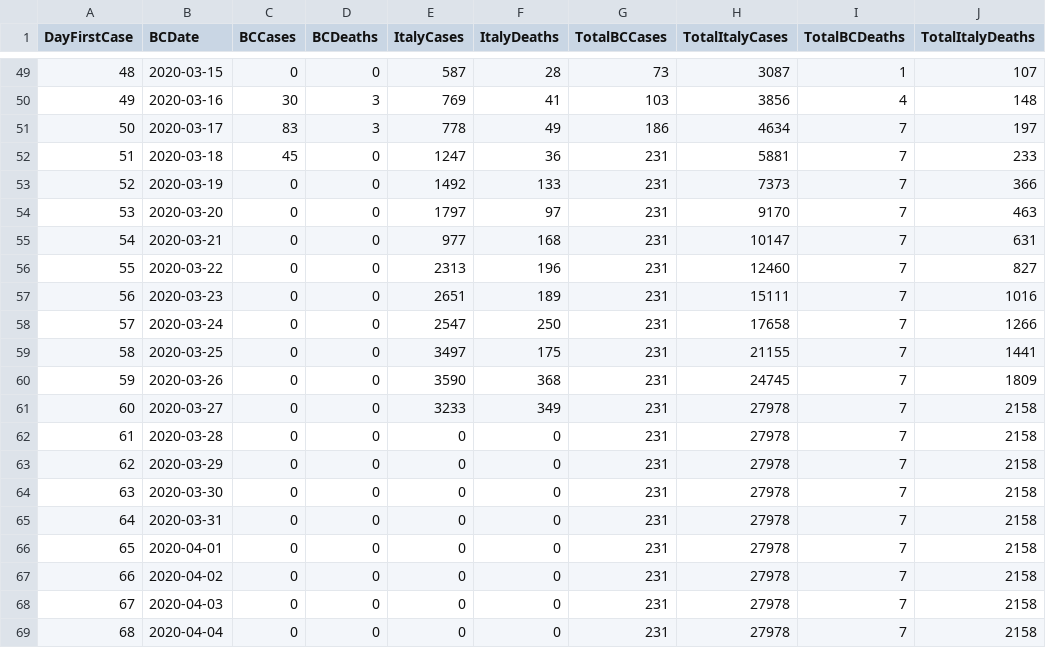
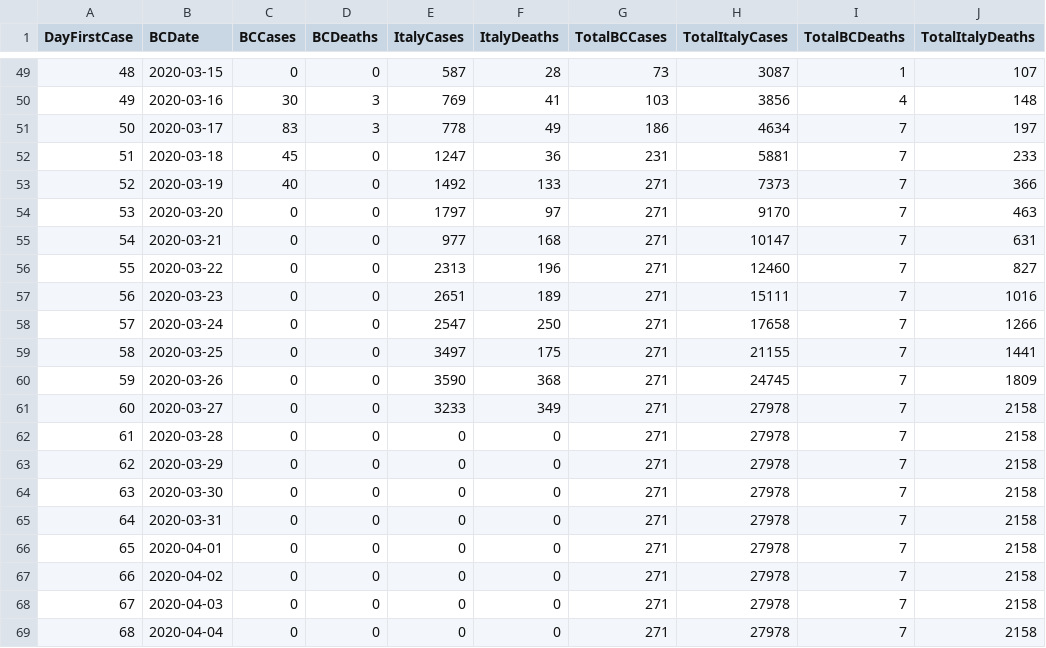
Before and after one commit to weberam2/COVID19BC, a CSV file: covid.csv, drawn as a sheet; only a part is shown, gaps mark what is left out; the diff names each change by its address in the sheet, - before the commit and + after, or states it on an @@ line.

```diff
--- a/covid.csv
+++ b/covid.csv
-C53 (BCCases): 0
+C53 (BCCases): 40
-G53:G69 (TotalBCCases): 231
+G53:G69 (TotalBCCases): 271
```
Also changed, not shown: 5 other files.
